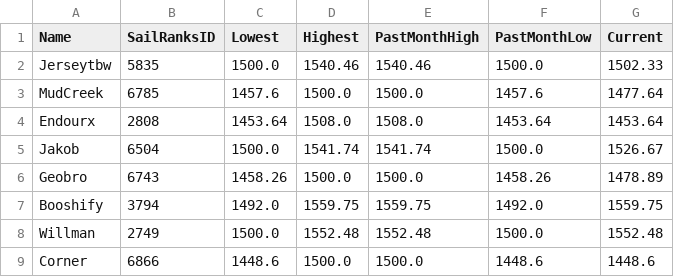
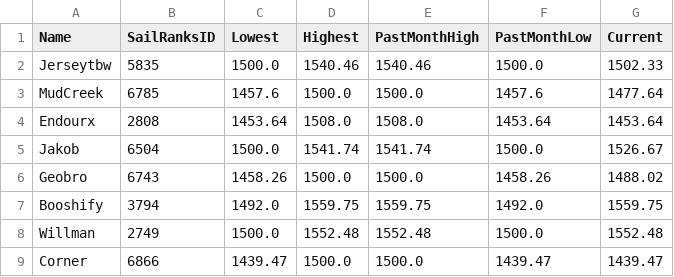
Before and after one commit to ToddWatkinsDev/Play-eSailing-Match-Racing-ELO, a CSV file: ELO_Database.csv, drawn as a sheet.

```diff
--- a/ELO_Database.csv
+++ b/ELO_Database.csv
@@ -5,5 +5,5 @@ Endourx,2808,1453.64,1508.0,1508.0,1453.64,1453.64
 Jakob,6504,1500.0,1541.74,1541.74,1500.0,1526.67
-Geobro,6743,1458.26,1500.0,1500.0,1458.26,1478.89
+Geobro,6743,1458.26,1500.0,1500.0,1458.26,1488.02
 Booshify,3794,1492.0,1559.75,1559.75,1492.0,1559.75
 Willman,2749,1500.0,1552.48,1552.48,1500.0,1552.48
-Corner,6866,1448.6,1500.0,1500.0,1448.6,1448.6
+Corner,6866,1439.47,1500.0,1500.0,1439.47,1439.47
```
Also changed, not shown: Match_History.csv, 1 other file.
